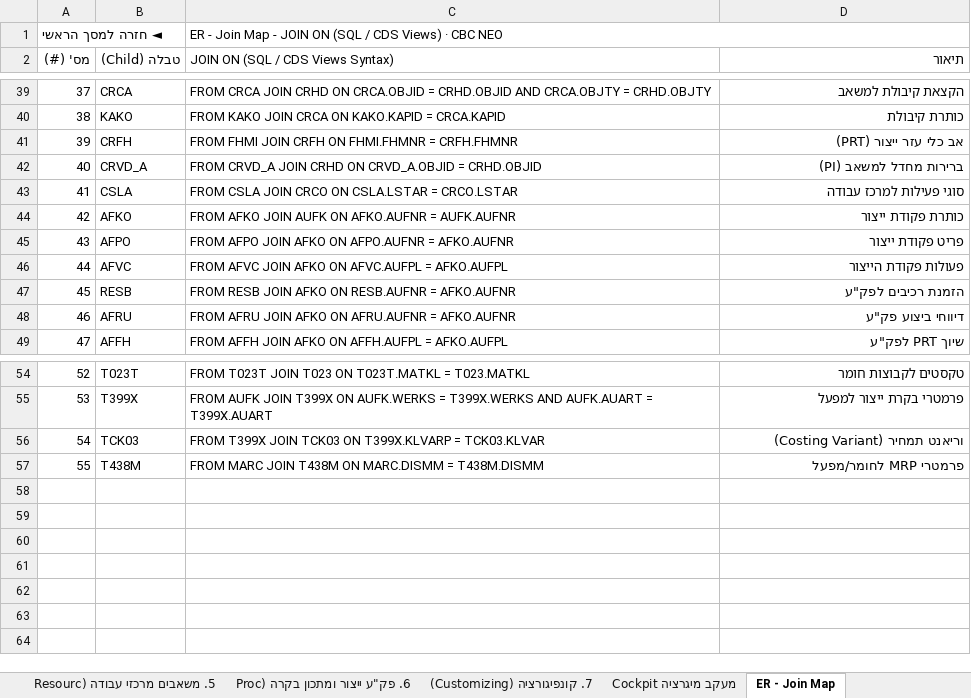
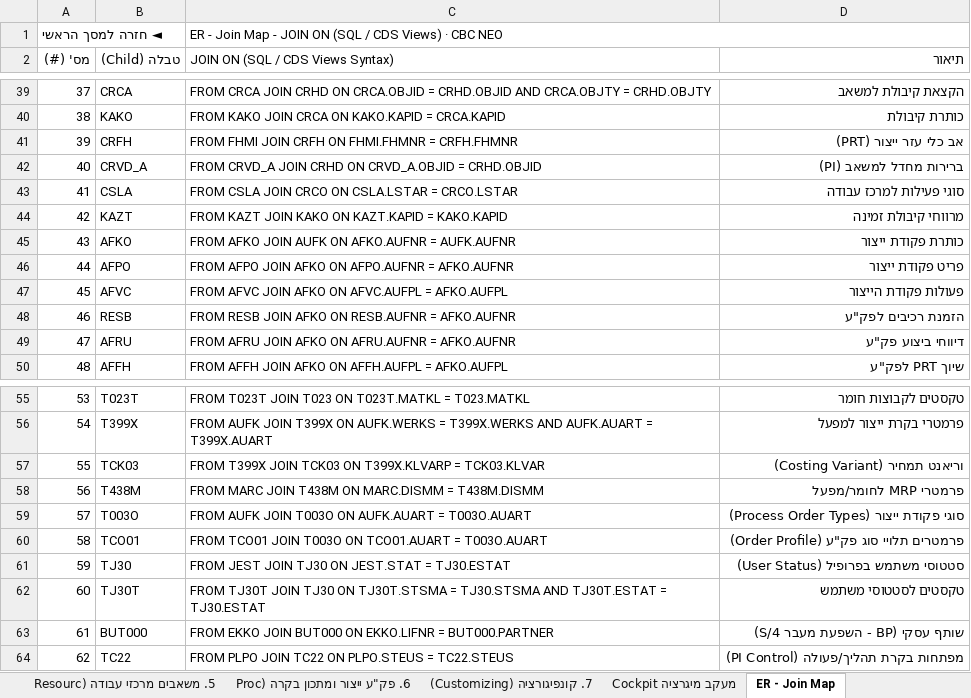
Before and after one commit to sali2610-coder/SAP-AI-Knowledge-Hub, an Excel workbook: SAP_PPPI_ECC6_to_S4_Migration.xlsx, sheet ER - Join Map, drawn as a sheet; only a part is shown, gaps mark what is left out; values as stored, in another font and other column widths than the file's, no cell formats; addresses are those after the commit; the diff names each change by its address in the sheet, - before the commit and + after, or states it on an @@ line.

```diff
--- a/SAP_PPPI_ECC6_to_S4_Migration.xlsx (sheet ER - Join Map)
+++ b/SAP_PPPI_ECC6_to_S4_Migration.xlsx (sheet ER - Join Map)
+row 44: 42 | KAZT | FROM KAZT JOIN KAKO ON KAZT.KAPID = KAKO.KAPID | מרווחי קיבולת זמינה
@@ column A (מס' (#)) renumbered between rows 45 and 58 @@
+row 59: 57 | T003O | FROM AUFK JOIN T003O ON AUFK.AUART = T003O.AUART | סוגי פקודת ייצור (Process Order Types)
+row 60: 58 | TCO01 | FROM TCO01 JOIN T003O ON TCO01.AUART = T003O.AUART | פרמטרים תלויי סוג פק"ע (Order Profile)
+row 61: 59 | TJ30 | FROM JEST JOIN TJ30 ON JEST.STAT = TJ30.ESTAT | סטטוסי משתמש בפרופיל (User Status)
+row 62: 60 | TJ30T | FROM TJ30T JOIN TJ30 ON TJ30T.STSMA = TJ30.STSMA AND TJ30T.ESTAT = TJ30.ESTAT | טקסטים לסטטוסי משתמש
+row 63: 61 | BUT000 | FROM EKKO JOIN BUT000 ON EKKO.LIFNR = BUT000.PARTNER | שותף עסקי (BP - השפעת מעבר S/4)
+row 64: 62 | TC22 | FROM PLPO JOIN TC22 ON PLPO.STEUS = TC22.STEUS | מפתחות בקרת תהליך/פעולה (PI Control)
```
Also changed, not shown: sheet 7. קונפיגורציה (Customizing), sheet Cockpit מעקב מיגרציה, sheet 5. משאבים מרכזי עבודה (Resourc, sheet מסך ניווט מרכזי, sheet 6. פק"ע ייצור ומתכון בקרה (Proc, sheet 1. נתוני אב חומר ויחידות מידה (, 3 more sheets, cell formats, hidden cells, 4 other files.
